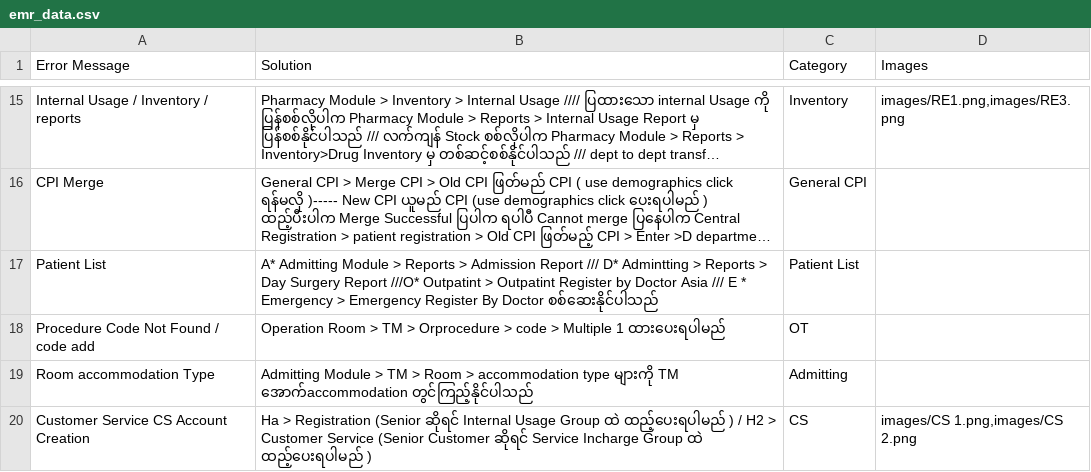
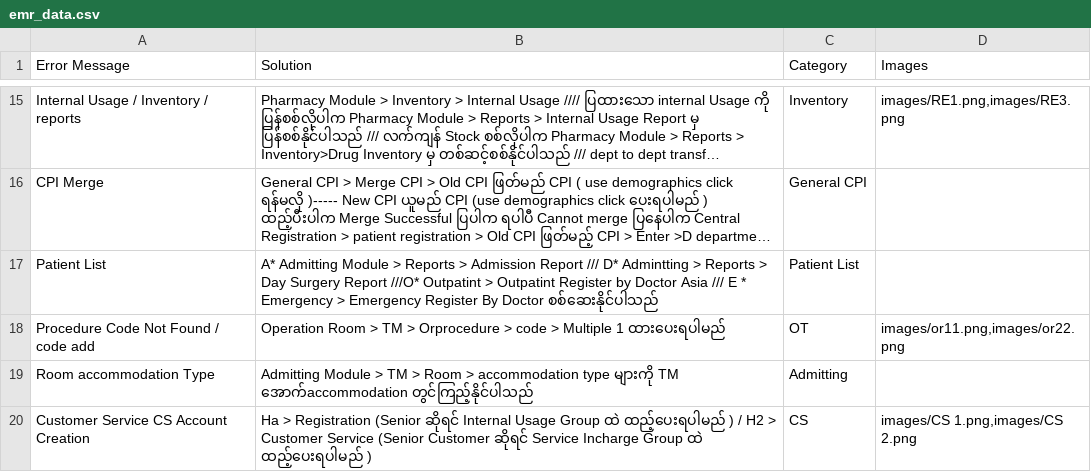
Before and after one commit to zawzawlinn/EMR_Solver-, a CSV file: emr_data.csv, drawn as a sheet; only a part is shown, gaps mark what is left out; long unchanged cells end in …; the diff names each change by its address in the sheet, - before the commit and + after, or states it on an @@ line.

Commit message:
Update emr_data.csv

```diff
--- a/emr_data.csv
+++ b/emr_data.csv
-D18 (Images): (empty)
+D18 (Images): images/or11.png,images/or22.png
```
